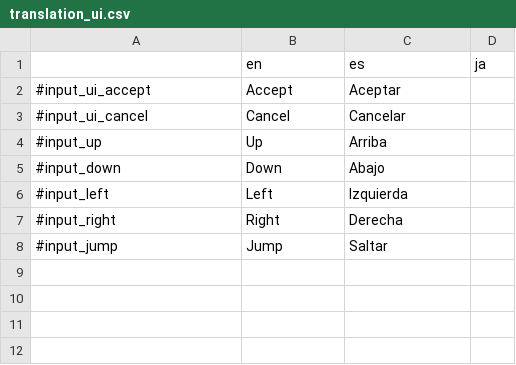
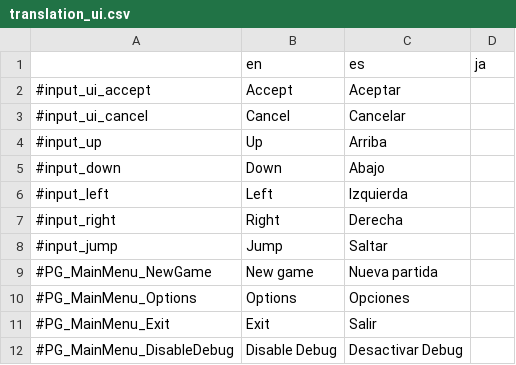
Before and after one commit to PepperCarrotGame/peppercarrotgame_source, a CSV file: Translations/source/translation_ui.csv, drawn as a sheet.

```diff
--- a/Translations/source/translation_ui.csv
+++ b/Translations/source/translation_ui.csv
@@ -8 +8,5 @@
 #input_jump,Jump,Saltar,
+#PG_MainMenu_NewGame,New game,Nueva partida,
+#PG_MainMenu_Options,Options,Opciones,
+#PG_MainMenu_Exit,Exit,Salir,
+#PG_MainMenu_DisableDebug,Disable Debug,Desactivar Debug,
```
Also changed, not shown: Translations/source/translation.csv, 18 other files.
